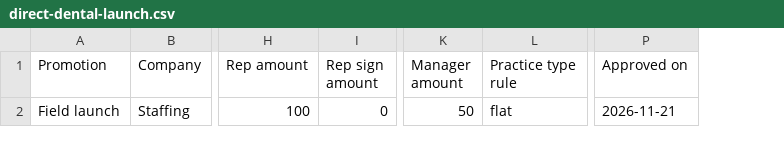
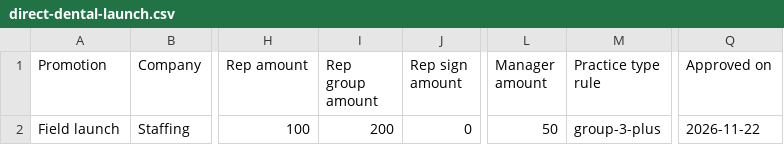
Before and after one commit to briangohr/HSBS_HSD_Field, a CSV file: docs/build/promos/direct-dental-launch.csv, drawn as a sheet; only a part is shown, gaps mark what is left out; addresses are those after the commit; the diff names each change by its address in the sheet, - before the commit and + after, or states it on an @@ line.

```diff
--- a/docs/build/promos/direct-dental-launch.csv
+++ b/docs/build/promos/direct-dental-launch.csv
+column I (Rep group amount), row 2: 200
-M2 (Practice type rule): flat
+M2 (Practice type rule): group-3-plus
-Q2 (Approved on): 2026-11-21
+Q2 (Approved on): 2026-11-22
```
Also changed, not shown: docs/build/promos/healthfirst-launch.csv, 4 other files.
